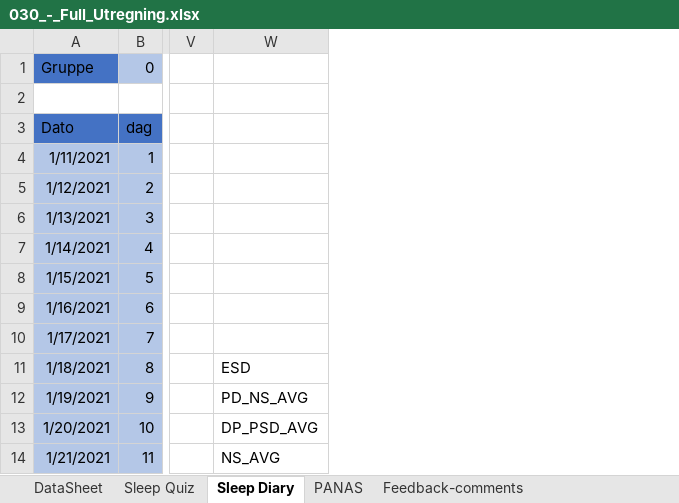
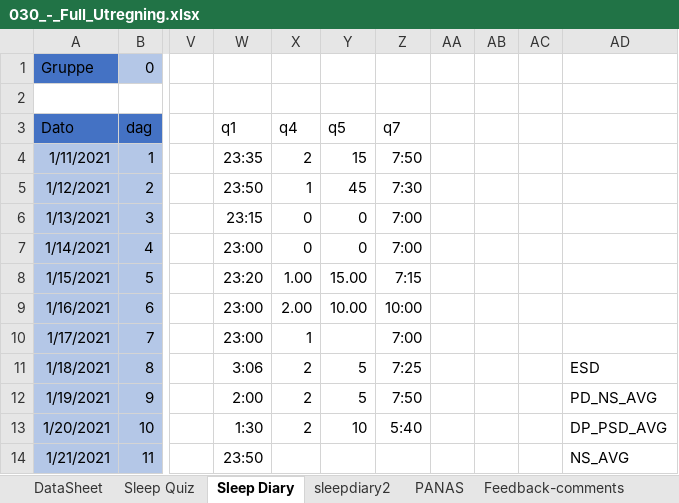
Before and after one commit to cogneuro-uit/mw-psd-eeg--2021--behaviour, an Excel workbook: data/baseline+diary/030_-_Full_Utregning.xlsx, sheet Sleep Diary, drawn as a sheet; only a part is shown, gaps mark what is left out; values as stored, in another font and other column widths than the file's, no borders; conditional formats not drawn; the diff names each change by its address in the sheet, - before the commit and + after, or states it on an @@ line.

Commit message:
Update sleep diary data (new version)

```diff
--- a/data/baseline+diary/030_-_Full_Utregning.xlsx (sheet Sleep Diary)
+++ b/data/baseline+diary/030_-_Full_Utregning.xlsx (sheet Sleep Diary)
+sheet tab: sleepdiary2
+column W (q1), rows 4-14: 23:35 | 23:50 | 23:15 | 23:00 | 23:20 | 23:00 | 23:00 | 3:06 | 2:00 | 1:30 | 23:50
+column X (q4), rows 4-13: 2 | 1 | 0 | 0 | 1.00 | 2.00 | 1 | 2 | 2 | 2
+column Y (q5), rows 4-13: 15 | 45 | 0 | 0 | 15.00 | 10.00 |  | 5 | 5 | 10
+column Z (q7), rows 4-13: 7:50 | 7:30 | 7:00 | 7:00 | 7:15 | 10:00 | 7:00 | 7:25 | 7:50 | 5:40
+column AA, empty
+column AB, empty
+column AC, empty
```
Also changed, not shown: formulas that keep their value, data/baseline+diary/007_-_Full_Utregning.xlsx, data/baseline+diary/008_-_Full_Utregning.xlsx, 31 other files.
